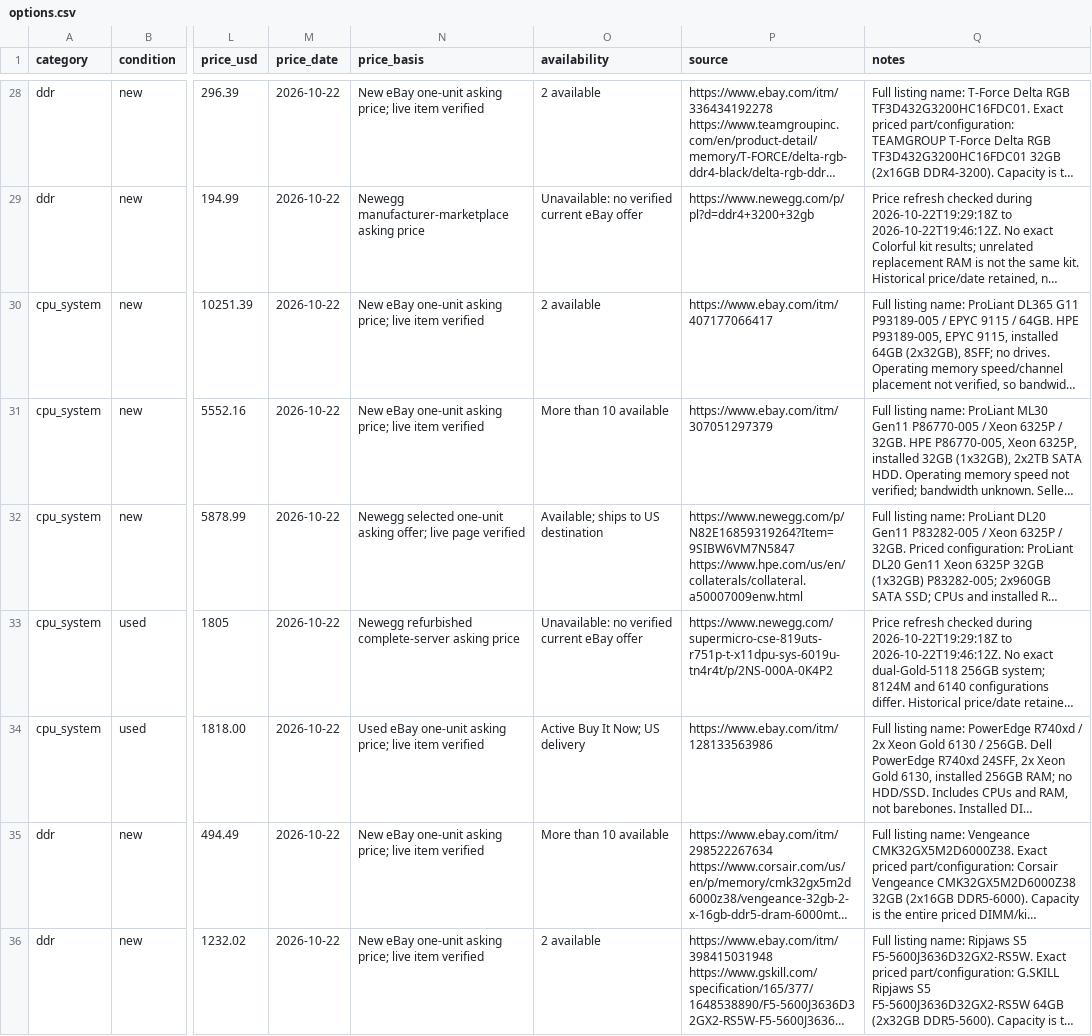
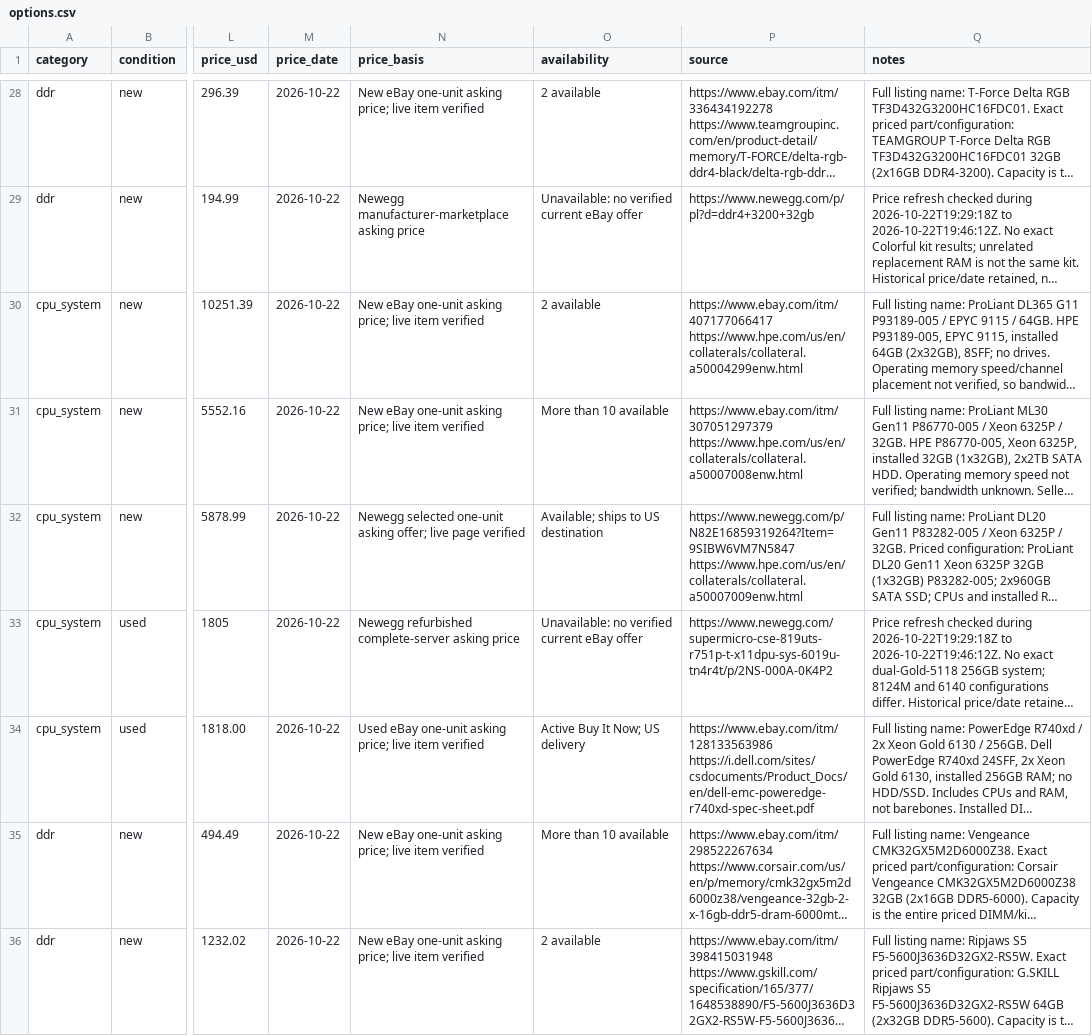
Before and after one commit to cloudrift-ai/hwdb, a CSV file: data/options.csv, drawn as a sheet; only a part is shown, gaps mark what is left out; long unchanged cells end in …; the diff names each change by its address in the sheet, - before the commit and + after, or states it on an @@ line.

```diff
--- a/data/options.csv
+++ b/data/options.csv
-P30 (source): https://www.ebay.com/itm/407177066417
+P30 (source): https://www.ebay.com/itm/407177066417 https://www.hpe.com/us/en/collaterals/collateral.a50004299enw.html
-P31 (source): https://www.ebay.com/itm/307051297379
+P31 (source): https://www.ebay.com/itm/307051297379 https://www.hpe.com/us/en/collaterals/collateral.a50007008enw.html
-P34 (source): https://www.ebay.com/itm/128133563986
+P34 (source): https://www.ebay.com/itm/128133563986 https://i.dell.com/sites/csdocuments/Product_Docs/en/dell-emc-poweredge-r740xd-spec-sheet.pdf
```
Also changed, not shown: data/workbook_overrides.csv, 2 other files.
